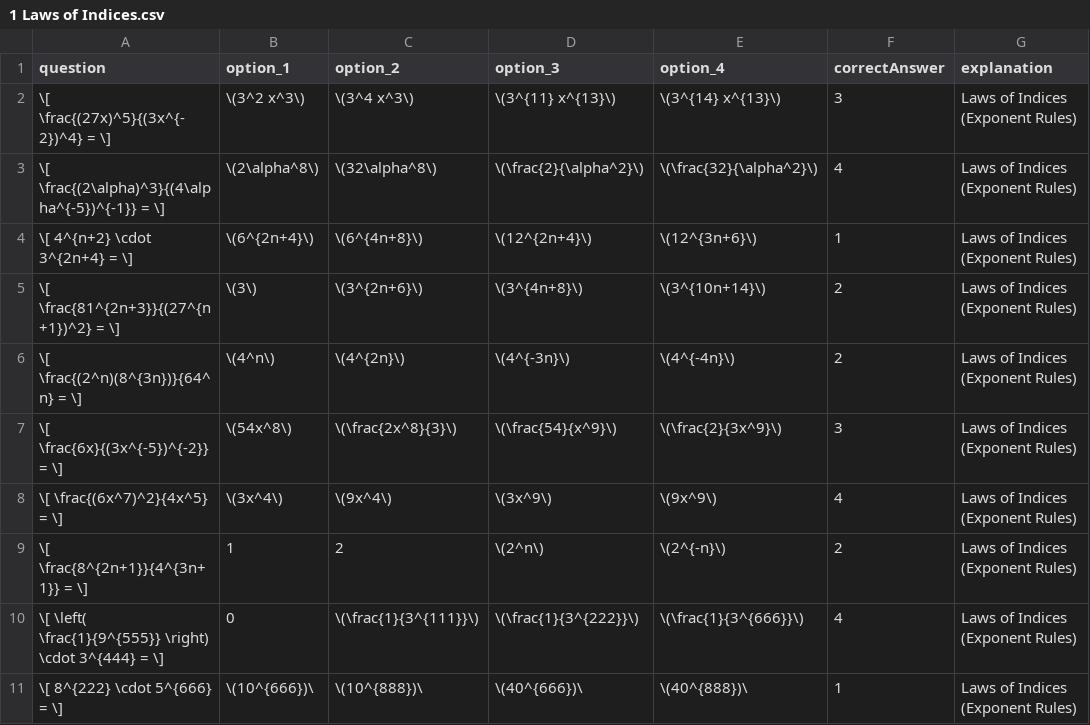
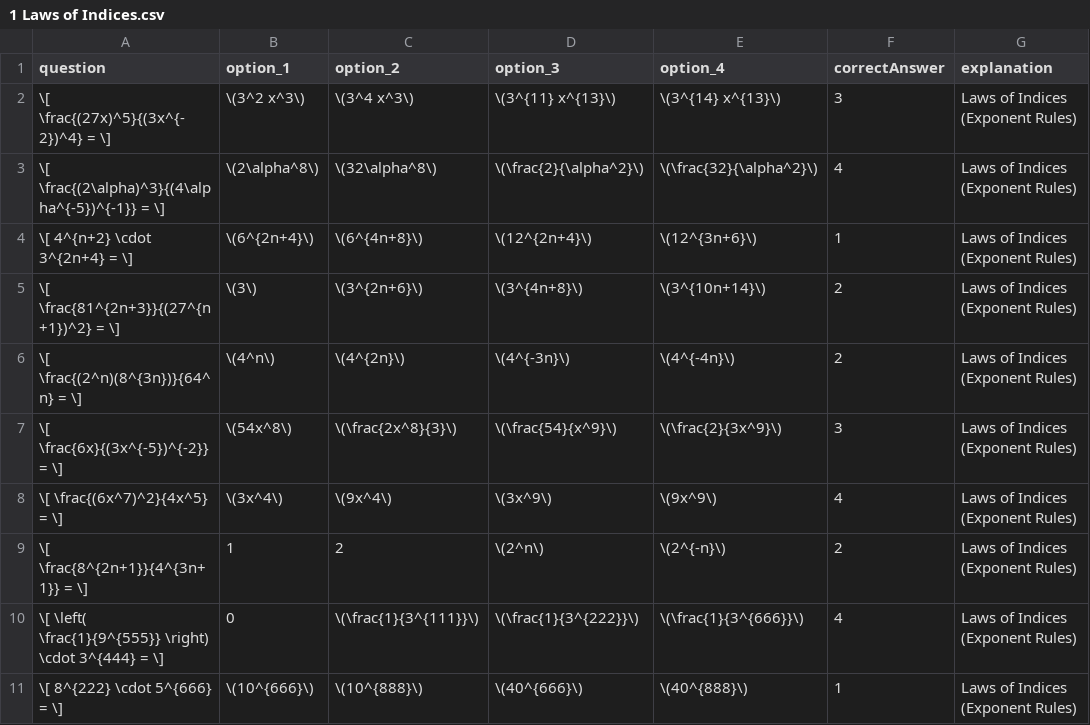
Before and after one commit to yseyse/math-mc, a CSV file: 1 Laws of Indices.csv, drawn as a sheet.

Commit message:
Add files via upload

```diff
--- a/1 Laws of Indices.csv
+++ b/1 Laws of Indices.csv
@@ -10,2 +10,2 @@
 \[ \left( \frac{1}{9^{555}} \right) \cdot 3^{444} = \],0,\(\frac{1}{3^{111}}\),\(\frac{1}{3^{222}}\),\(\frac{1}{3^{666}}\),4,Laws of Indices (Exponent Rules)
-\[ 8^{222} \cdot 5^{666} = \],\(10^{666})\,\(10^{888})\,\(40^{666})\,\(40^{888})\,1,Laws of Indices (Exponent Rules)
+\[ 8^{222} \cdot 5^{666} = \],\(10^{666}\),\(10^{888}\),\(40^{666}\),\(40^{888}\),1,Laws of Indices (Exponent Rules)
```
